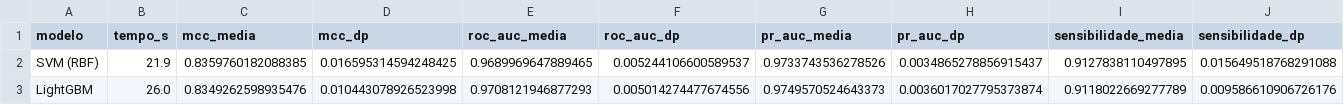
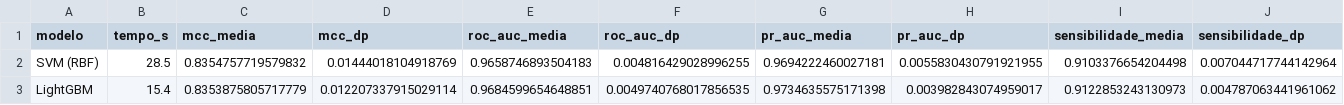
Before and after one commit to Rafael-mod/ml-antibacterial-peptides, a CSV file: reports/tabelas/resultados_cv.csv, drawn as a sheet; only a part is shown; the diff covers the shown part only; the diff names each change by its address in the sheet, - before the commit and + after, or states it on an @@ line.

Commit message:
Dataset Aumentado sem trava e sem viés citoplasmatico

```diff
--- a/reports/tabelas/resultados_cv.csv
+++ b/reports/tabelas/resultados_cv.csv
-B2 (tempo_s): 21.9
+B2 (tempo_s): 28.5
-C2 (mcc_media): 0.8359760182088385
+C2 (mcc_media): 0.8354757719579832
-D2 (mcc_dp): 0.016595314594248425
+D2 (mcc_dp): 0.01444018104918769
-E2 (roc_auc_media): 0.9689969647889465
+E2 (roc_auc_media): 0.9658746893504183
-F2 (roc_auc_dp): 0.005244106600589537
+F2 (roc_auc_dp): 0.004816429028996255
-G2 (pr_auc_media): 0.9733743536278526
+G2 (pr_auc_media): 0.9694222460027181
-H2 (pr_auc_dp): 0.0034865278856915437
+H2 (pr_auc_dp): 0.0055830430791921955
-I2 (sensibilidade_media): 0.9127838110497895
+I2 (sensibilidade_media): 0.9103376654204498
-J2 (sensibilidade_dp): 0.015649518768291088
+J2 (sensibilidade_dp): 0.007044717744142964
-B3 (tempo_s): 26.0
+B3 (tempo_s): 15.4
-C3 (mcc_media): 0.8349262598935476
+C3 (mcc_media): 0.8353875805717779
-D3 (mcc_dp): 0.010443078926523998
+D3 (mcc_dp): 0.012207337915029114
-E3 (roc_auc_media): 0.9708121946877293
+E3 (roc_auc_media): 0.9684599654648851
-F3 (roc_auc_dp): 0.005014274477674556
+F3 (roc_auc_dp): 0.0049740768017856535
-G3 (pr_auc_media): 0.9749570524643373
+G3 (pr_auc_media): 0.9734635575171398
-H3 (pr_auc_dp): 0.0036017027795373874
+H3 (pr_auc_dp): 0.003982843074959017
-I3 (sensibilidade_media): 0.9118022669277789
+I3 (sensibilidade_media): 0.9122853243130973
-J3 (sensibilidade_dp): 0.009586610906726176
+J3 (sensibilidade_dp): 0.004787063441961062
```
Also changed, not shown: 47 edited cells elsewhere in this file, data/processed/dataset_negativo.csv, data/processed/dataset_unificado.csv, 23 other files.
